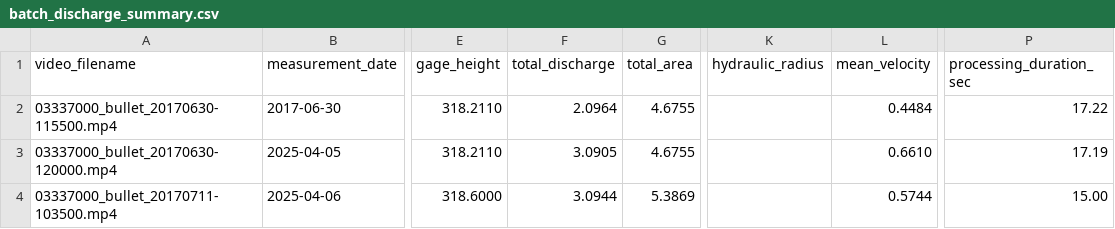
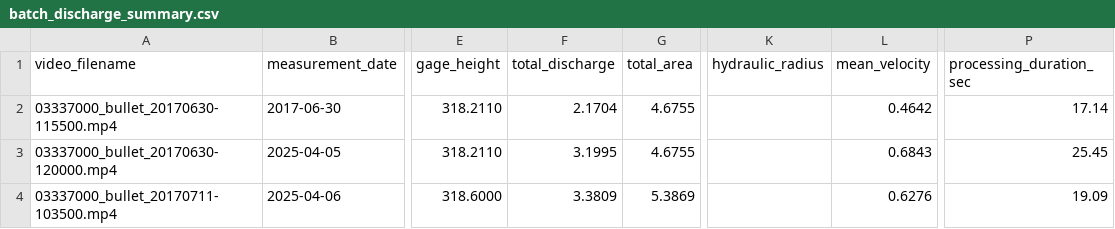
Before and after one commit to frank-engel/ivy, a CSV file: examples/output/batch_discharge_summary.csv, drawn as a sheet; only a part is shown, gaps mark what is left out; the diff names each change by its address in the sheet, - before the commit and + after, or states it on an @@ line.

```diff
--- a/examples/output/batch_discharge_summary.csv
+++ b/examples/output/batch_discharge_summary.csv
-F2 (total_discharge): 2.0964
+F2 (total_discharge): 2.1704
-L2 (mean_velocity): 0.4484
+L2 (mean_velocity): 0.4642
-P2 (processing_duration_sec): 17.22
+P2 (processing_duration_sec): 17.14
-F3 (total_discharge): 3.0905
+F3 (total_discharge): 3.1995
-L3 (mean_velocity): 0.6610
+L3 (mean_velocity): 0.6843
-P3 (processing_duration_sec): 17.19
+P3 (processing_duration_sec): 25.45
-F4 (total_discharge): 3.0944
+F4 (total_discharge): 3.3809
-L4 (mean_velocity): 0.5744
+L4 (mean_velocity): 0.6276
-P4 (processing_duration_sec): 15.00
+P4 (processing_duration_sec): 19.09
```
Also changed, not shown: examples/batch_boneyard.csv, 1 other file.
